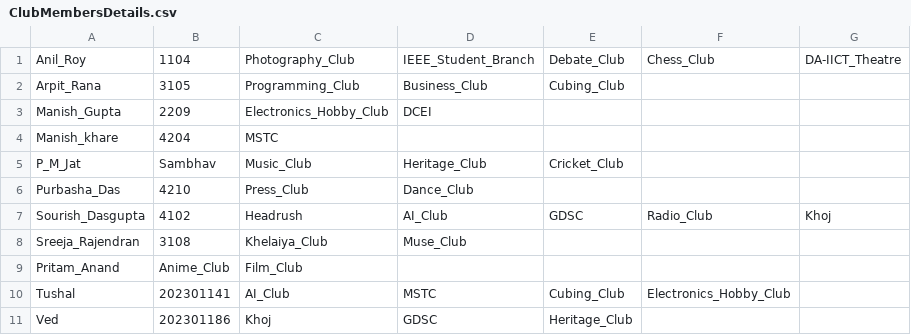
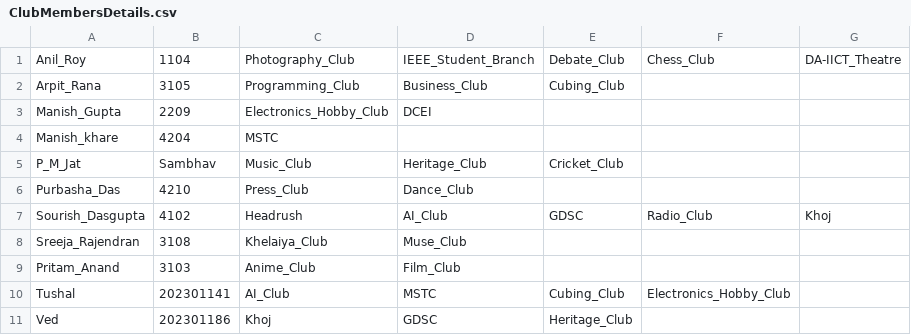
Before and after one commit to ManavPatel86/DATA-STRUCTURES, a CSV file: ClubMembersDetails.csv, drawn as a sheet; only a part is shown.

Commit message:
Update ClubMembersDetails.csv

```diff
--- a/ClubMembersDetails.csv
+++ b/ClubMembersDetails.csv
@@ -8,3 +8,3 @@ Sourish_Dasgupta,4102,Headrush,AI_Club,GDSC,Radio_Club,Khoj
 Sreeja_Rajendran,3108,Khelaiya_Club,Muse_Club,,,
-Pritam_Anand,Anime_Club,Film_Club,,,
+Pritam_Anand,3103,Anime_Club,Film_Club,,,
 Tushal,202301141,AI_Club,MSTC,Cubing_Club,Electronics_Hobby_Club,
```
